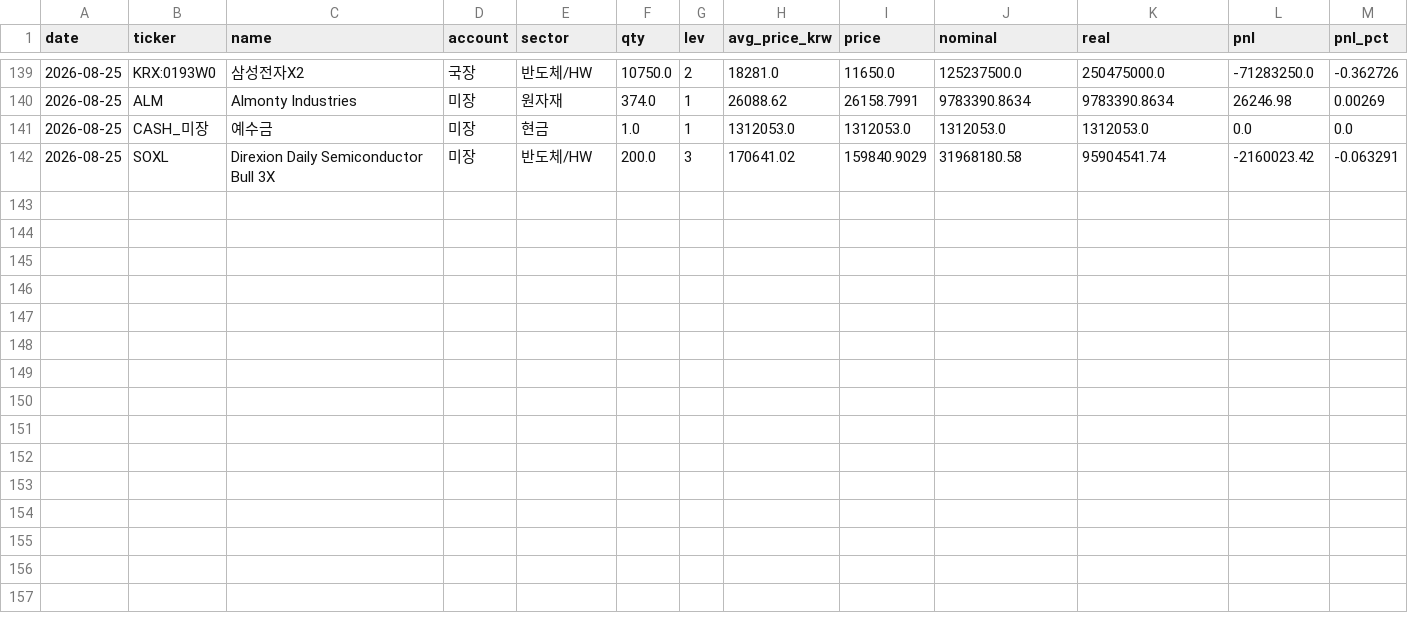
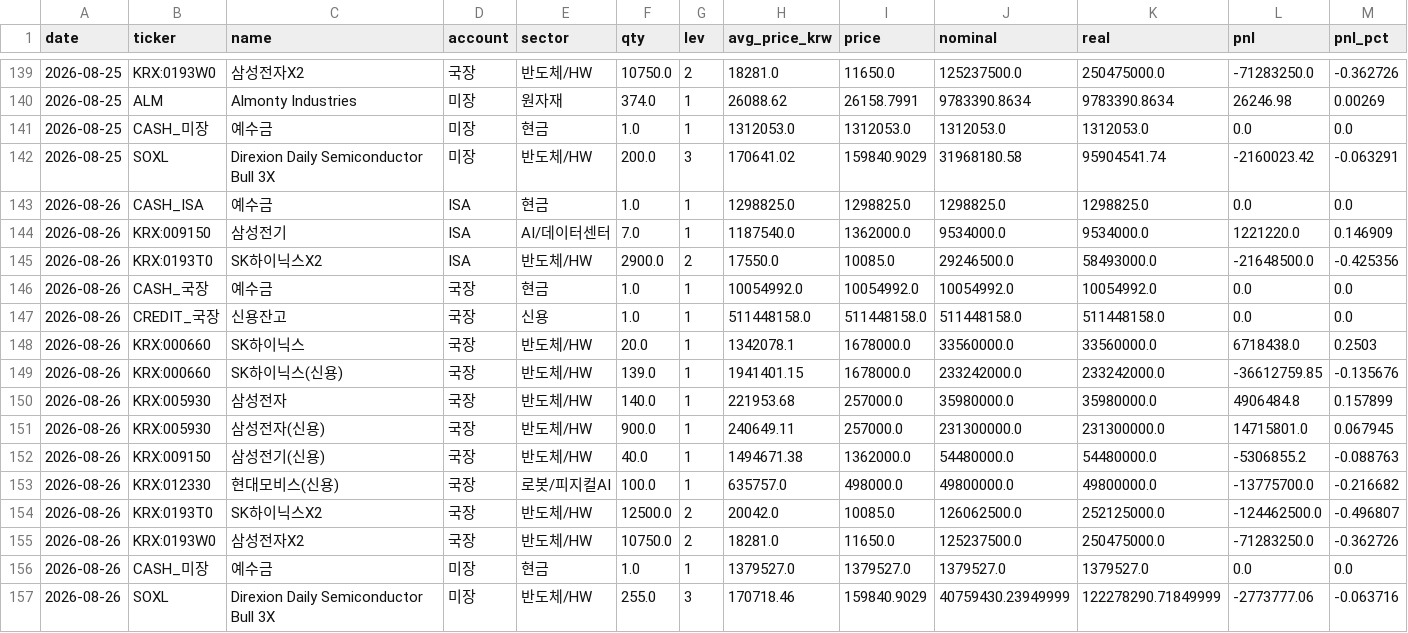
Before and after one commit to andynet2014-sudo/Github-Repository-1, a CSV file: mtm-dashboard/data/positions_history.csv, drawn as a sheet; only a part is shown, gaps mark what is left out.

```diff
--- a/mtm-dashboard/data/positions_history.csv
+++ b/mtm-dashboard/data/positions_history.csv
@@ -142 +142,16 @@ date,ticker,name,account,sector,qty,lev,avg_price_krw,price,nominal,real,pnl,pnl
 2026-08-25,SOXL,Direxion Daily Semiconductor Bull 3X,미장,반도체/HW,200.0,3,170641.02,159840.9029,31968180.58,95904541.74,-2160023.42,-0.063291
+2026-08-26,CASH_ISA,예수금,ISA,현금,1.0,1,1298825.0,1298825.0,1298825.0,1298825.0,0.0,0.0
+2026-08-26,KRX:009150,삼성전기,ISA,AI/데이터센터,7.0,1,1187540.0,1362000.0,9534000.0,9534000.0,1221220.0,0.146909
+2026-08-26,KRX:0193T0,SK하이닉스X2,ISA,반도체/HW,2900.0,2,17550.0,10085.0,29246500.0,58493000.0,-21648500.0,-0.425356
+2026-08-26,CASH_국장,예수금,국장,현금,1.0,1,10054992.0,10054992.0,10054992.0,10054992.0,0.0,0.0
+2026-08-26,CREDIT_국장,신용잔고,국장,신용,1.0,1,511448158.0,511448158.0,511448158.0,511448158.0,0.0,0.0
+2026-08-26,KRX:000660,SK하이닉스,국장,반도체/HW,20.0,1,1342078.1,1678000.0,33560000.0,33560000.0,6718438.0,0.2503
+2026-08-26,KRX:000660,SK하이닉스(신용),국장,반도체/HW,139.0,1,1941401.15,1678000.0,233242000.0,233242000.0,-36612759.85,-0.135676
+2026-08-26,KRX:005930,삼성전자,국장,반도체/HW,140.0,1,221953.68,257000.0,35980000.0,35980000.0,4906484.8,0.157899
+2026-08-26,KRX:005930,삼성전자(신용),국장,반도체/HW,900.0,1,240649.11,257000.0,231300000.0,231300000.0,14715801.0,0.067945
+2026-08-26,KRX:009150,삼성전기(신용),국장,반도체/HW,40.0,1,1494671.38,1362000.0,54480000.0,54480000.0,-5306855.2,-0.088763
+2026-08-26,KRX:012330,현대모비스(신용),국장,로봇/피지컬AI,100.0,1,635757.0,498000.0,49800000.0,49800000.0,-13775700.0,-0.216682
+2026-08-26,KRX:0193T0,SK하이닉스X2,국장,반도체/HW,12500.0,2,20042.0,10085.0,126062500.0,252125000.0,-124462500.0,-0.496807
+2026-08-26,KRX:0193W0,삼성전자X2,국장,반도체/HW,10750.0,2,18281.0,11650.0,125237500.0,250475000.0,-71283250.0,-0.362726
+2026-08-26,CASH_미장,예수금,미장,현금,1.0,1,1379527.0,1379527.0,1379527.0,1379527.0,0.0,0.0
+2026-08-26,SOXL,Direxion Daily Semiconductor Bull 3X,미장,반도체/HW,255.0,3,170718.46,159840.9029,40759430.23949999,122278290.71849999,-2773777.06,-0.063716
```
Also changed, not shown: mtm-dashboard/data/daily.csv, mtm-dashboard/data/positions.csv, 5 other files.
